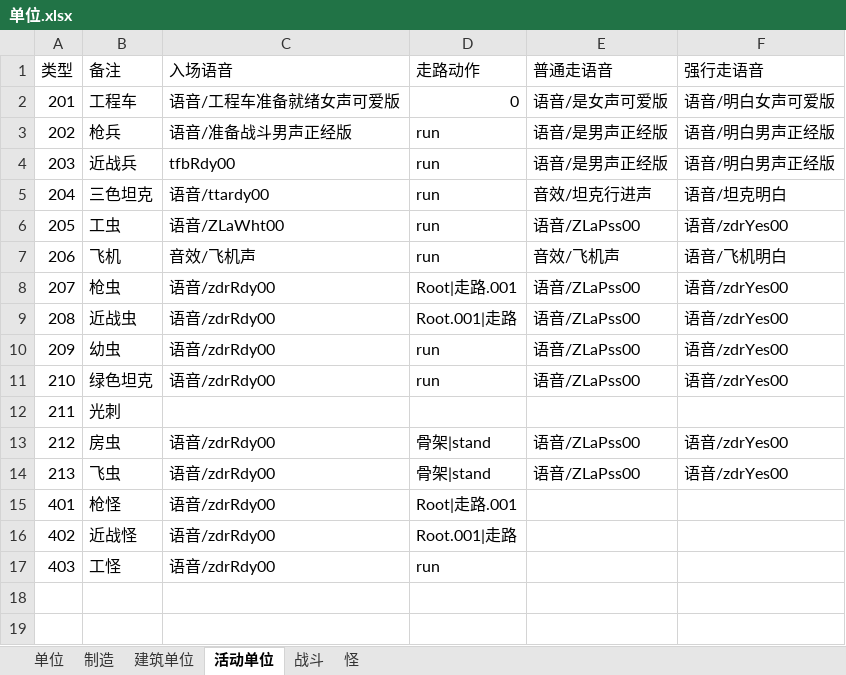
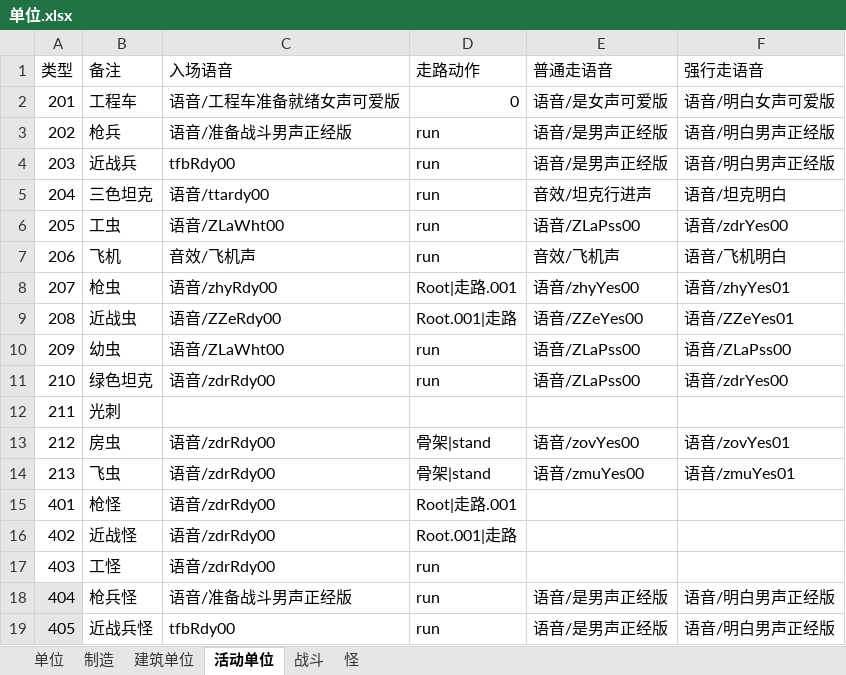
Before and after one commit to 544898458/Iocp20Coroutine, an Excel workbook: Iocp20Coroutine/表/单位.xlsx, sheet 活动单位, drawn as a sheet; values as stored, in another font and other column widths than the file's, no borders; the diff names each change by its address in the sheet, - before the commit and + after, or states it on an @@ line.

```diff
--- a/Iocp20Coroutine/表/单位.xlsx (sheet 活动单位)
+++ b/Iocp20Coroutine/表/单位.xlsx (sheet 活动单位)
-C8 (入场语音): 语音/zdrRdy00
+C8 (入场语音): 语音/zhyRdy00
-E8 (普通走语音): 语音/ZLaPss00
+E8 (普通走语音): 语音/zhyYes00
-F8 (强行走语音): 语音/zdrYes00
+F8 (强行走语音): 语音/zhyYes01
-C9 (入场语音): 语音/zdrRdy00
+C9 (入场语音): 语音/ZZeRdy00
-E9 (普通走语音): 语音/ZLaPss00
+E9 (普通走语音): 语音/ZZeYes00
-F9 (强行走语音): 语音/zdrYes00
+F9 (强行走语音): 语音/ZZeYes01
-C10 (入场语音): 语音/zdrRdy00
+C10 (入场语音): 语音/ZLaWht00
-F10 (强行走语音): 语音/zdrYes00
+F10 (强行走语音): 语音/ZLaPss00
-E13 (普通走语音): 语音/ZLaPss00
+E13 (普通走语音): 语音/zovYes00
-F13 (强行走语音): 语音/zdrYes00
+F13 (强行走语音): 语音/zovYes01
-E14 (普通走语音): 语音/ZLaPss00
+E14 (普通走语音): 语音/zmuYes00
-F14 (强行走语音): 语音/zdrYes00
+F14 (强行走语音): 语音/zmuYes01
+row 18: 404 | 枪兵怪 | 语音/准备战斗男声正经版 | run | 语音/是男声正经版 | 语音/明白男声正经版
+row 19: 405 | 近战兵怪 | tfbRdy00 | run | 语音/是男声正经版 | 语音/明白男声正经版
```
Also changed, not shown: sheet 单位, sheet 战斗, sheet 怪, 18 other files.
